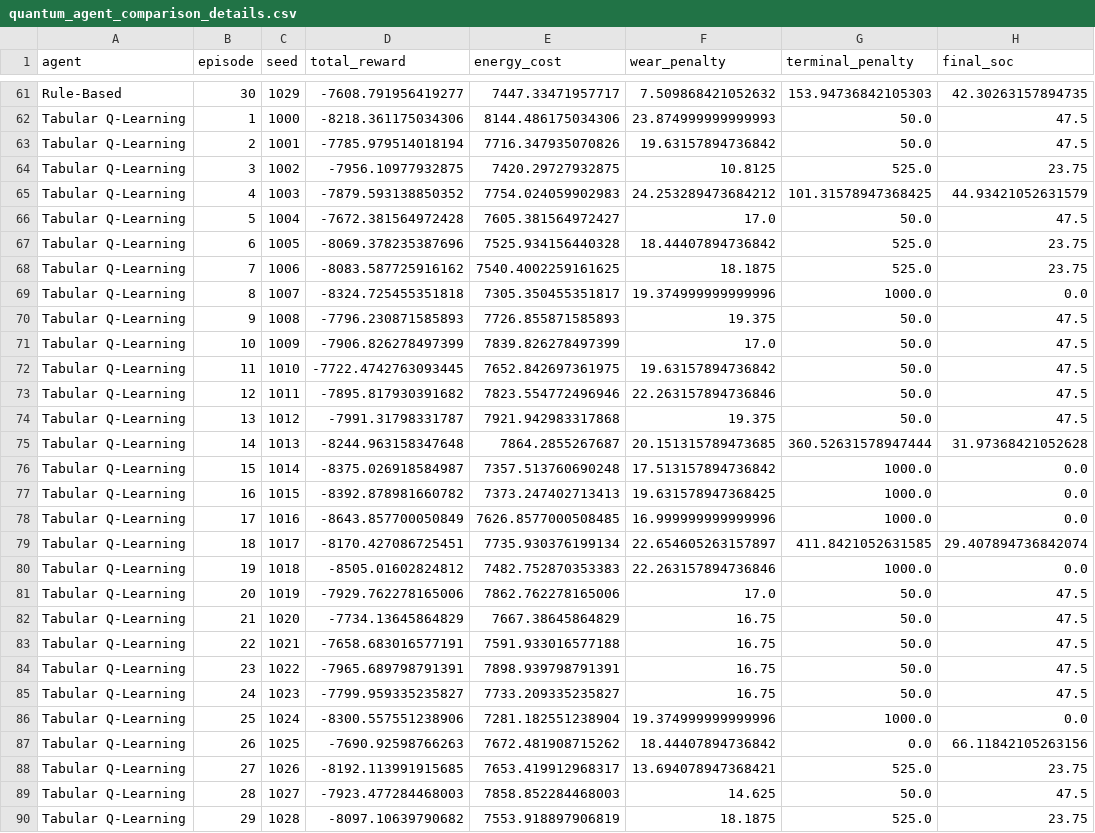
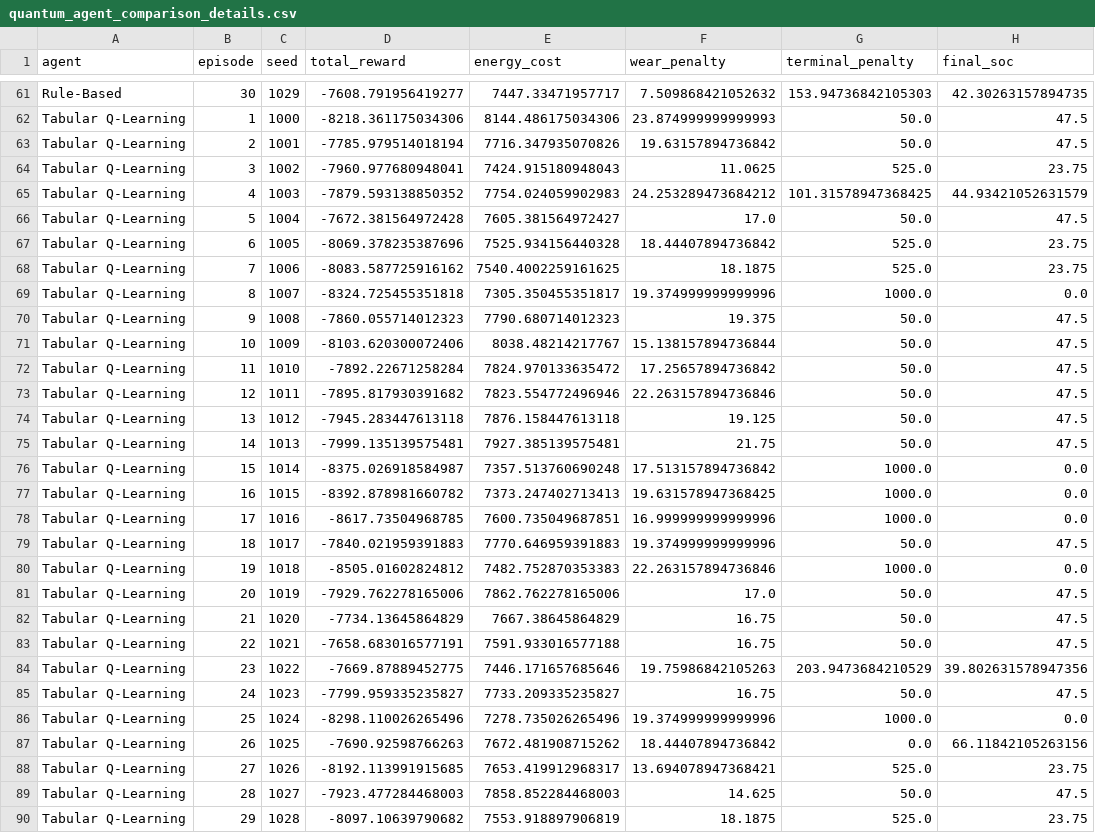
Before and after one commit to nithinm2006/quantum_battery_r1, a CSV file: results/quantum_agent_comparison_details.csv, drawn as a sheet; only a part is shown, gaps mark what is left out; the diff names each change by its address in the sheet, - before the commit and + after, or states it on an @@ line.

```diff
--- a/results/quantum_agent_comparison_details.csv
+++ b/results/quantum_agent_comparison_details.csv
-D64 (total_reward): -7956.10977932875
+D64 (total_reward): -7960.977680948041
-E64 (energy_cost): 7420.29727932875
+E64 (energy_cost): 7424.915180948043
-F64 (wear_penalty): 10.8125
+F64 (wear_penalty): 11.0625
-D70 (total_reward): -7796.230871585893
+D70 (total_reward): -7860.055714012323
-E70 (energy_cost): 7726.855871585893
+E70 (energy_cost): 7790.680714012323
-D71 (total_reward): -7906.826278497399
+D71 (total_reward): -8103.620300072406
-E71 (energy_cost): 7839.826278497399
+E71 (energy_cost): 8038.48214217767
-F71 (wear_penalty): 17.0
+F71 (wear_penalty): 15.138157894736844
-D72 (total_reward): -7722.4742763093445
+D72 (total_reward): -7892.22671258284
-E72 (energy_cost): 7652.842697361975
+E72 (energy_cost): 7824.970133635472
-F72 (wear_penalty): 19.63157894736842
+F72 (wear_penalty): 17.25657894736842
-D74 (total_reward): -7991.31798331787
+D74 (total_reward): -7945.283447613118
-E74 (energy_cost): 7921.942983317868
+E74 (energy_cost): 7876.158447613118
-F74 (wear_penalty): 19.375
+F74 (wear_penalty): 19.125
-D75 (total_reward): -8244.963158347648
+D75 (total_reward): -7999.135139575481
-E75 (energy_cost): 7864.2855267687
+E75 (energy_cost): 7927.385139575481
-F75 (wear_penalty): 20.151315789473685
+F75 (wear_penalty): 21.75
-G75 (terminal_penalty): 360.52631578947444
+G75 (terminal_penalty): 50.0
-H75 (final_soc): 31.97368421052628
+H75 (final_soc): 47.5
-D78 (total_reward): -8643.857700050849
+D78 (total_reward): -8617.73504968785
-E78 (energy_cost): 7626.8577000508485
+E78 (energy_cost): 7600.735049687851
-D79 (total_reward): -8170.427086725451
+D79 (total_reward): -7840.021959391883
-E79 (energy_cost): 7735.930376199134
+E79 (energy_cost): 7770.646959391883
-F79 (wear_penalty): 22.654605263157897
+F79 (wear_penalty): 19.374999999999996
-G79 (terminal_penalty): 411.8421052631585
+G79 (terminal_penalty): 50.0
-H79 (final_soc): 29.407894736842074
+H79 (final_soc): 47.5
-D84 (total_reward): -7965.689798791391
+D84 (total_reward): -7669.87889452775
-E84 (energy_cost): 7898.939798791391
+E84 (energy_cost): 7446.171657685646
-F84 (wear_penalty): 16.75
+F84 (wear_penalty): 19.75986842105263
-G84 (terminal_penalty): 50.0
+G84 (terminal_penalty): 203.9473684210529
-H84 (final_soc): 47.5
+H84 (final_soc): 39.802631578947356
-D86 (total_reward): -8300.557551238906
+D86 (total_reward): -8298.110026265496
-E86 (energy_cost): 7281.182551238904
+E86 (energy_cost): 7278.735026265496
```
Also changed, not shown: results/quantum_agent_comparison_summary.csv, results/quantum_training_history.csv, 8 other files.
